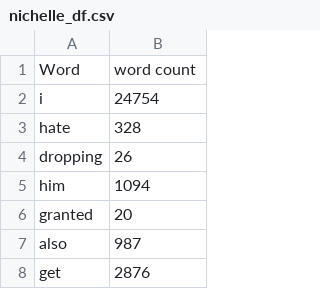
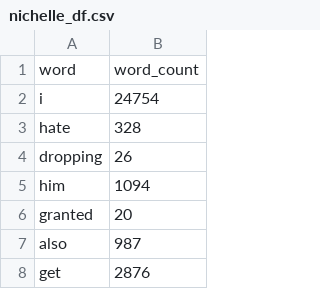
Before and after one commit to NichelleR/HeyDamo, a CSV file: Resources/nichelle_df.csv, drawn as a sheet; only a part is shown; removed rows and columns are numbered as before the commit, all else as after; the diff names each change by its address in the sheet, - before the commit and + after, or states it on an @@ line.

```diff
--- a/Resources/nichelle_df.csv
+++ b/Resources/nichelle_df.csv
-row 1: Word | word count
+row 1: word | word_count
```
Also changed, not shown: 9 other files.
